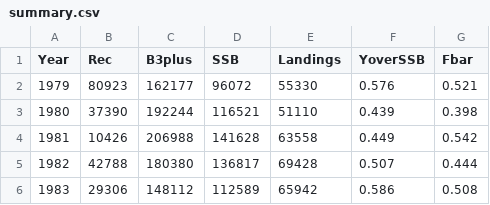
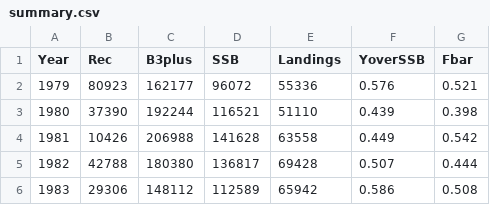
Before and after one commit to ices-taf/2015_had-iceg, a CSV file: report/summary.csv, drawn as a sheet; only a part is shown.

```diff
--- a/report/summary.csv
+++ b/report/summary.csv
@@ -1,3 +1,3 @@
 Year,Rec,B3plus,SSB,Landings,YoverSSB,Fbar
-1979,80923,162177,96072,55330,0.576,0.521
+1979,80923,162177,96072,55336,0.576,0.521
 1980,37390,192244,116521,51110,0.439,0.398
```
Also changed, not shown: data/catage.csv, output/fatage.csv, 13 other files.
